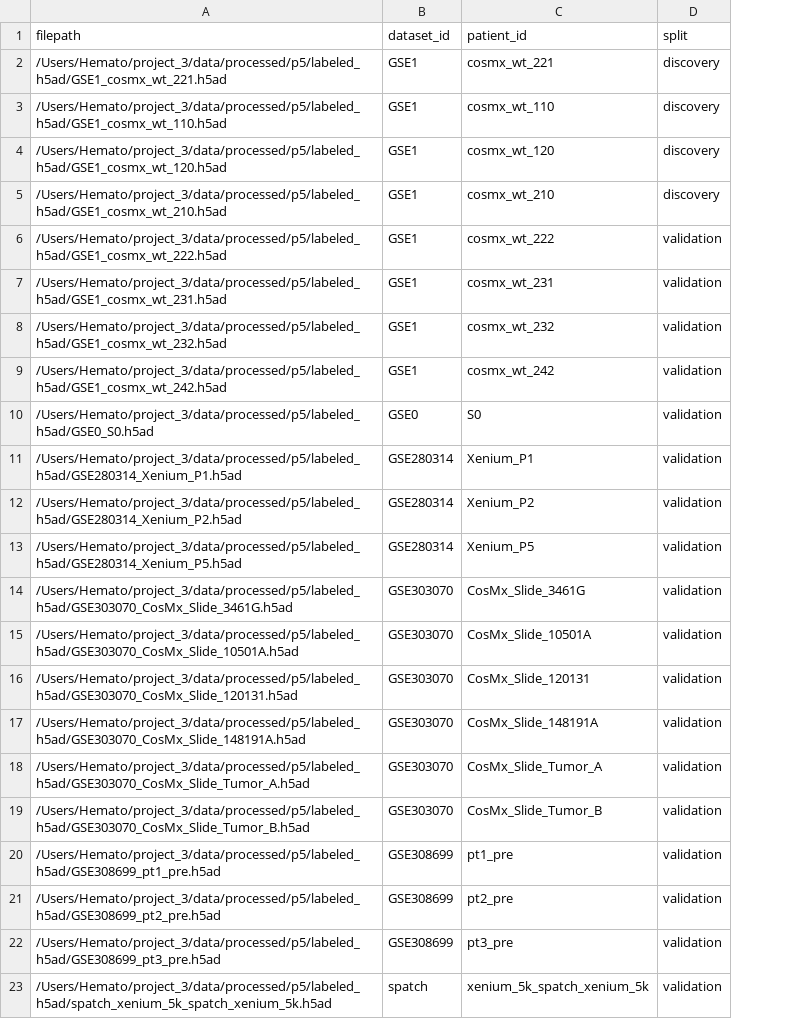
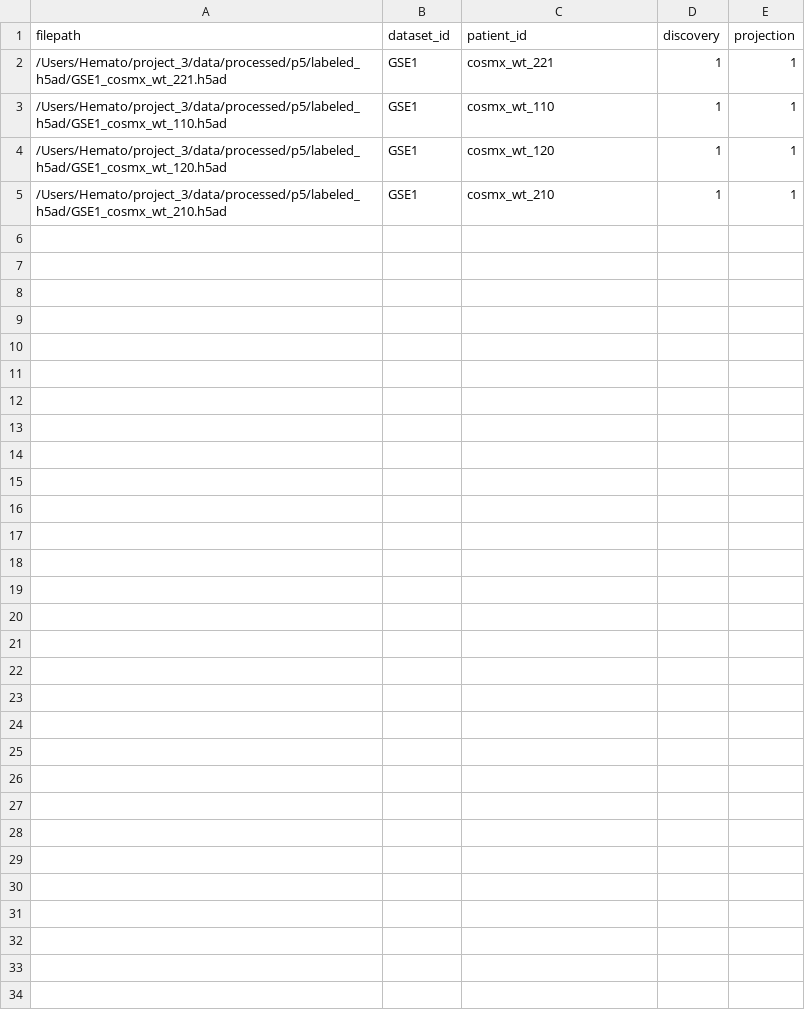
Before and after one commit to AH-Shah/libella, a CSV file: manifest.csv, drawn as a sheet; removed rows and columns are numbered as before the commit, all else as after; the diff names each change by its address in the sheet, - before the commit and + after, or states it on an @@ line.

```diff
--- a/manifest.csv
+++ b/manifest.csv
-column D (split), rows 2-5: all discovery
+column D (discovery), rows 2-5: all 1
+column E (projection), rows 2-5: all 1
-row 6: /Users/Hemato/project_3/data/processed/p5/labeled_h5ad/GSE1_cosmx_wt_222.h5ad | GSE1 | cosmx_wt_222 | validation
-row 7: /Users/Hemato/project_3/data/processed/p5/labeled_h5ad/GSE1_cosmx_wt_231.h5ad | GSE1 | cosmx_wt_231 | validation
-row 8: /Users/Hemato/project_3/data/processed/p5/labeled_h5ad/GSE1_cosmx_wt_232.h5ad | GSE1 | cosmx_wt_232 | validation
-row 9: /Users/Hemato/project_3/data/processed/p5/labeled_h5ad/GSE1_cosmx_wt_242.h5ad | GSE1 | cosmx_wt_242 | validation
-row 10: /Users/Hemato/project_3/data/processed/p5/labeled_h5ad/GSE0_S0.h5ad | GSE0 | S0 | validation
-row 11: /Users/Hemato/project_3/data/processed/p5/labeled_h5ad/GSE280314_Xenium_P1.h5ad | GSE280314 | Xenium_P1 | validation
-row 12: /Users/Hemato/project_3/data/processed/p5/labeled_h5ad/GSE280314_Xenium_P2.h5ad | GSE280314 | Xenium_P2 | validation
-row 13: /Users/Hemato/project_3/data/processed/p5/labeled_h5ad/GSE280314_Xenium_P5.h5ad | GSE280314 | Xenium_P5 | validation
-row 14: /Users/Hemato/project_3/data/processed/p5/labeled_h5ad/GSE303070_CosMx_Slide_3461G.h5ad | GSE303070 | CosMx_Slide_3461G | validation
-row 15: /Users/Hemato/project_3/data/processed/p5/labeled_h5ad/GSE303070_CosMx_Slide_10501A.h5ad | GSE303070 | CosMx_Slide_10501A | validation
-row 16: /Users/Hemato/project_3/data/processed/p5/labeled_h5ad/GSE303070_CosMx_Slide_120131.h5ad | GSE303070 | CosMx_Slide_120131 | validation
-row 17: /Users/Hemato/project_3/data/processed/p5/labeled_h5ad/GSE303070_CosMx_Slide_148191A.h5ad | GSE303070 | CosMx_Slide_148191A | validation
-row 18: /Users/Hemato/project_3/data/processed/p5/labeled_h5ad/GSE303070_CosMx_Slide_Tumor_A.h5ad | GSE303070 | CosMx_Slide_Tumor_A | validation
-row 19: /Users/Hemato/project_3/data/processed/p5/labeled_h5ad/GSE303070_CosMx_Slide_Tumor_B.h5ad | GSE303070 | CosMx_Slide_Tumor_B | validation
-row 20: /Users/Hemato/project_3/data/processed/p5/labeled_h5ad/GSE308699_pt1_pre.h5ad | GSE308699 | pt1_pre | validation
-row 21: /Users/Hemato/project_3/data/processed/p5/labeled_h5ad/GSE308699_pt2_pre.h5ad | GSE308699 | pt2_pre | validation
-row 22: /Users/Hemato/project_3/data/processed/p5/labeled_h5ad/GSE308699_pt3_pre.h5ad | GSE308699 | pt3_pre | validation
-row 23: /Users/Hemato/project_3/data/processed/p5/labeled_h5ad/spatch_xenium_5k_spatch_xenium_5k.h5ad | spatch | xenium_5k_spatch_xenium_5k | validation
```
Also changed, not shown: 6 other files.
